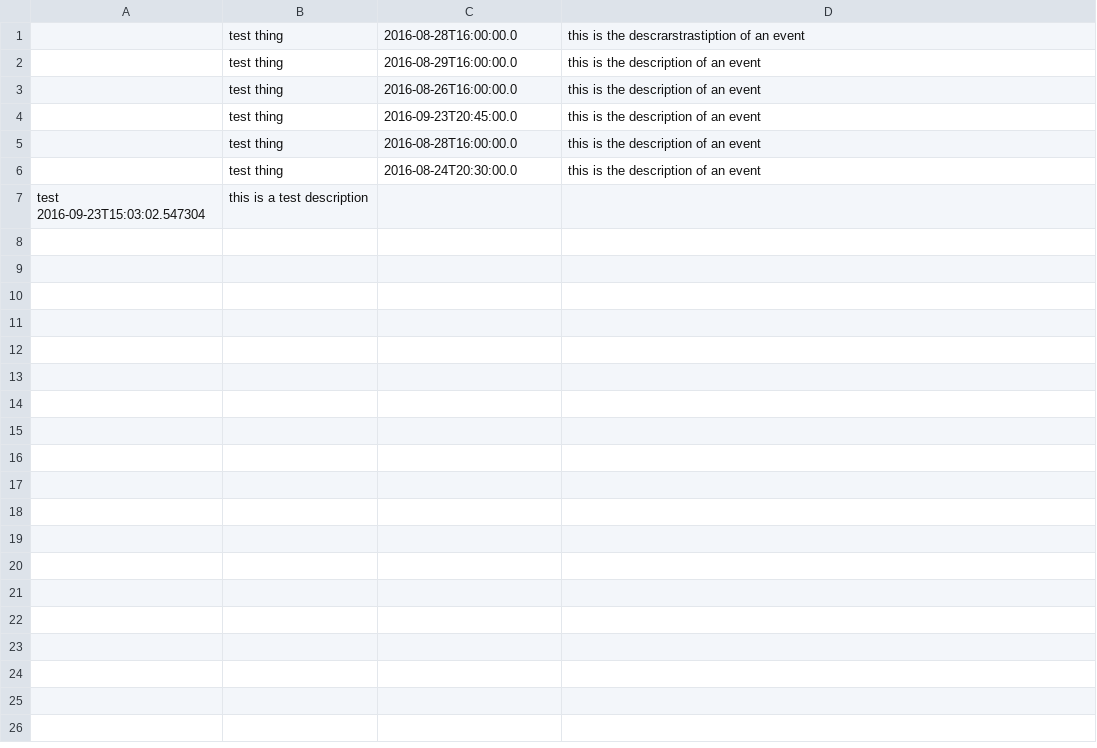
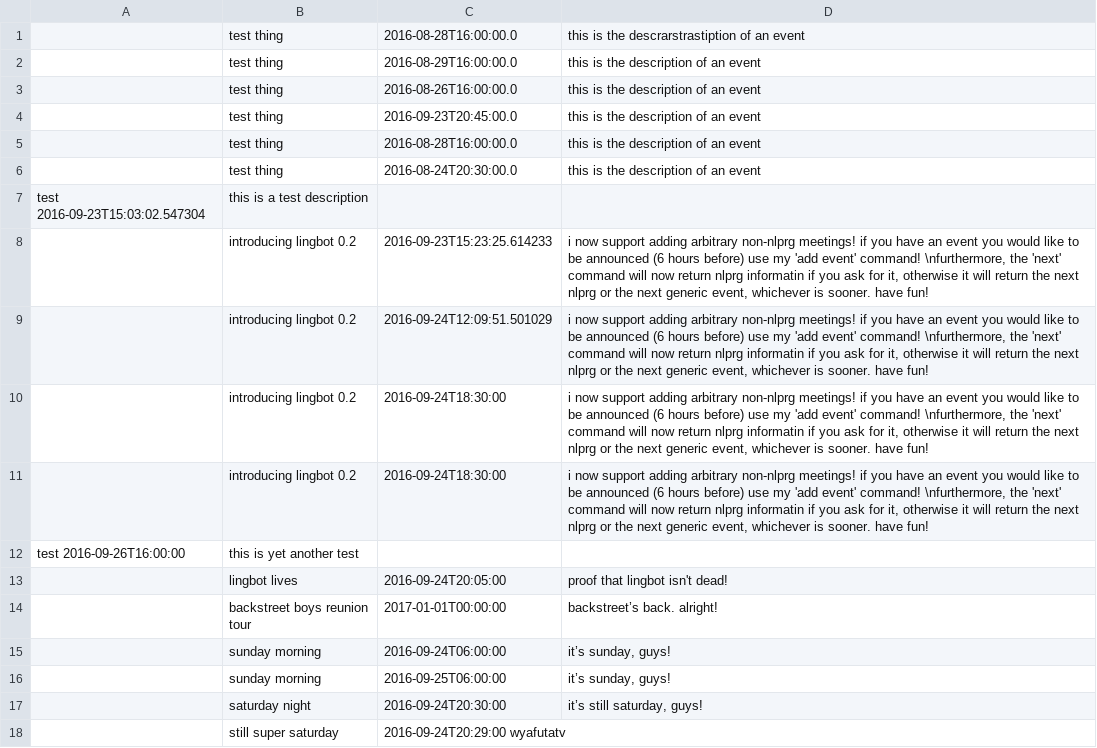
Before and after one commit to Trevortds/lingbot, a CSV file: generic_schedule.csv, drawn as a sheet; the diff names each change by its address in the sheet, - before the commit and + after, or states it on an @@ line.

```diff
--- a/generic_schedule.csv
+++ b/generic_schedule.csv
+row 8:  | introducing lingbot 0.2 | 2016-09-23T15:23:25.614233 | i now support adding arbitrary non-nlprg meetings! if you have an event you would like to be announced (6 hours before) use my 'add event' command! \nfurthermore, the 'next' command will now return nlprg informatin if you ask for it, otherwise it will return the next nlprg or the next generic event, whichever is sooner. have fun!
+row 9:  | introducing lingbot 0.2 | 2016-09-24T12:09:51.501029 | i now support adding arbitrary non-nlprg meetings! if you have an event you would like to be announced (6 hours before) use my 'add event' command! \nfurthermore, the 'next' command will now return nlprg informatin if you ask for it, otherwise it will return the next nlprg or the next generic event, whichever is sooner. have fun!
+row 10:  | introducing lingbot 0.2 | 2016-09-24T18:30:00 | i now support adding arbitrary non-nlprg meetings! if you have an event you would like to be announced (6 hours before) use my 'add event' command! \nfurthermore, the 'next' command will now return nlprg informatin if you ask for it, otherwise it will return the next nlprg or the next generic event, whichever is sooner. have fun!
+row 11:  | introducing lingbot 0.2 | 2016-09-24T18:30:00 | i now support adding arbitrary non-nlprg meetings! if you have an event you would like to be announced (6 hours before) use my 'add event' command! \nfurthermore, the 'next' command will now return nlprg informatin if you ask for it, otherwise it will return the next nlprg or the next generic event, whichever is sooner. have fun!
+row 12: test 2016-09-26T16:00:00 | this is yet another test
+row 13:  | lingbot lives | 2016-09-24T20:05:00 | proof that lingbot isn't dead!
+row 14:  | backstreet boys reunion tour | 2017-01-01T00:00:00 | backstreet’s back. alright!
+row 15:  | sunday morning | 2016-09-24T06:00:00 | it’s sunday, guys!
+row 16:  | sunday morning | 2016-09-25T06:00:00 | it’s sunday, guys!
+row 17:  | saturday night | 2016-09-24T20:30:00 | it’s still saturday, guys!
+row 18:  | still super saturday | 2016-09-24T20:29:00 wyafutatv
```
Also changed, not shown: 3 other files.
